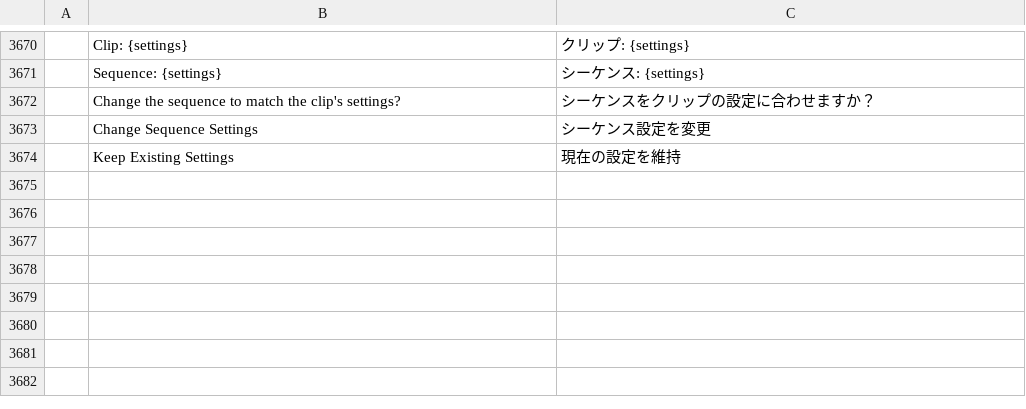
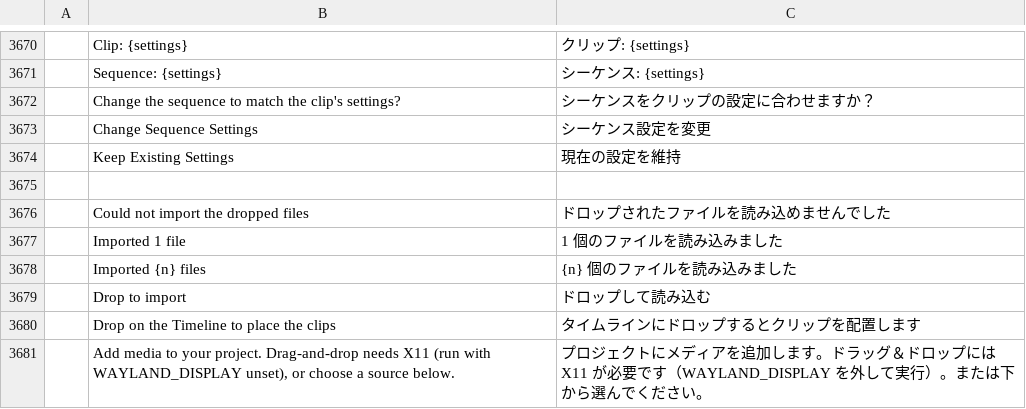
Before and after one commit to ASTOHACKER/filmcraft, a TSV file: crates/ui-egui/src/i18n/ja.tsv, drawn as a sheet; only a part is shown, gaps mark what is left out; the diff names each change by its address in the sheet, - before the commit and + after, or states it on an @@ line.

```diff
--- a/crates/ui-egui/src/i18n/ja.tsv
+++ b/crates/ui-egui/src/i18n/ja.tsv
+row 3675: (empty)
+row 3676:  | Could not import the dropped files | ドロップされたファイルを読み込めませんでした
+row 3677:  | Imported 1 file | 1 個のファイルを読み込みました
+row 3678:  | Imported {n} files | {n} 個のファイルを読み込みました
+row 3679:  | Drop to import | ドロップして読み込む
+row 3680:  | Drop on the Timeline to place the clips | タイムラインにドロップするとクリップを配置します
+row 3681:  | Add media to your project. Drag-and-drop needs X11 (run with WAYLAND_DISPLAY unset), or choose a source below. | プロジェクトにメディアを追加します。ドラッグ＆ドロップには X11 が必要です（WAYLAND_DISPLAY を外して実行）。または下から選んでください。
```
Also changed, not shown: crates/ui-egui/src/i18n/de.tsv, crates/ui-egui/src/i18n/es.tsv, 18 other files.
